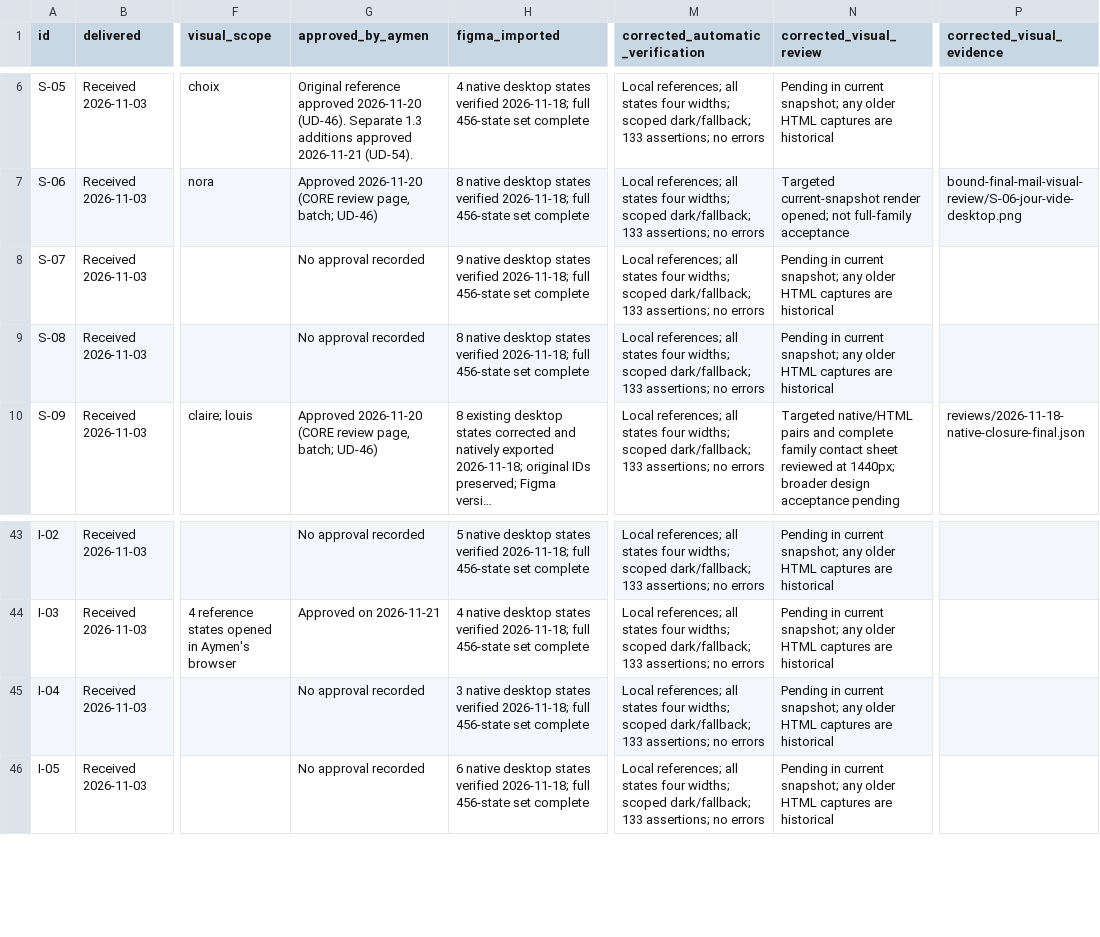
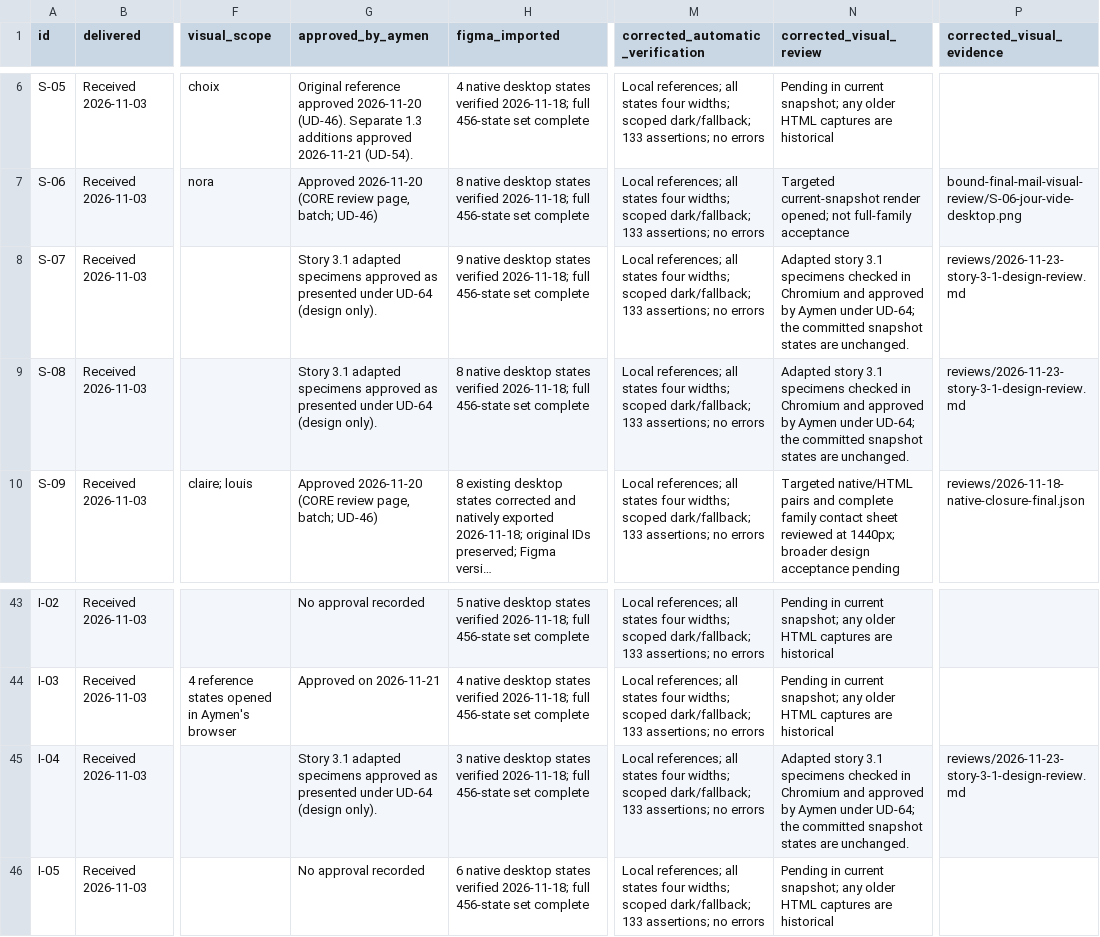
Before and after one commit to Aymenchaghoub/etaye, a CSV file: docs/design/html-reception.csv, drawn as a sheet; only a part is shown, gaps mark what is left out; long unchanged cells end in …; the diff names each change by its address in the sheet, - before the commit and + after, or states it on an @@ line.

```diff
--- a/docs/design/html-reception.csv
+++ b/docs/design/html-reception.csv
-G8:G9 (approved_by_aymen): No approval recorded
+G8:G9 (approved_by_aymen): Story 3.1 adapted specimens approved as presented under UD-64 (design only).
-N8:N9 (corrected_visual_review): Pending in current snapshot; any older HTML captures are historical
+N8:N9 (corrected_visual_review): Adapted story 3.1 specimens checked in Chromium and approved by Aymen under UD-64; the committed snapshot states are unchanged.
-P8:P9 (corrected_visual_evidence): (empty)
+P8:P9 (corrected_visual_evidence): reviews/2026-11-23-story-3-1-design-review.md
-G45 (approved_by_aymen): No approval recorded
+G45 (approved_by_aymen): Story 3.1 adapted specimens approved as presented under UD-64 (design only).
-N45 (corrected_visual_review): Pending in current snapshot; any older HTML captures are historical
+N45 (corrected_visual_review): Adapted story 3.1 specimens checked in Chromium and approved by Aymen under UD-64; the committed snapshot states are unchanged.
-P45 (corrected_visual_evidence): (empty)
+P45 (corrected_visual_evidence): reviews/2026-11-23-story-3-1-design-review.md
```
Also changed, not shown: docs/design/coverage.csv, 43 other files.
